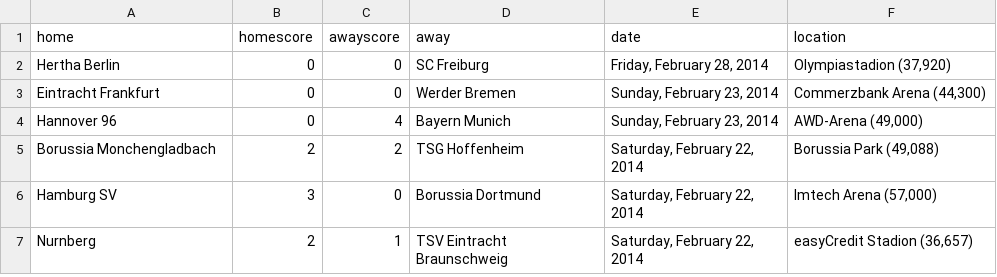
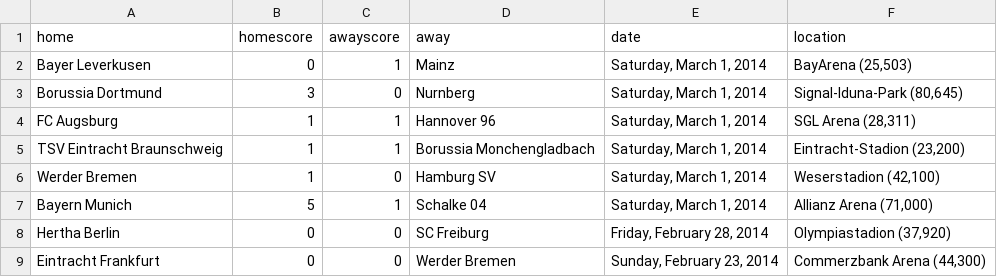
Before and after one commit to llimllib/soccerdata, a CSV file: data/bundesliga_13_14.csv, drawn as a sheet; only a part is shown; the shorter side is filled out with more unchanged rows.

Commit message:
periodic data update Sun Mar  2 00:02:40 UTC 2014

```diff
--- a/data/bundesliga_13_14.csv
+++ b/data/bundesliga_13_14.csv
@@ -1,2 +1,8 @@
 home,homescore,awayscore,away,date,location
+Bayer Leverkusen,0,1,Mainz,"Saturday, March 1, 2014","BayArena (25,503)"
+Borussia Dortmund,3,0,Nurnberg,"Saturday, March 1, 2014","Signal-Iduna-Park (80,645)"
+FC Augsburg,1,1,Hannover 96,"Saturday, March 1, 2014","SGL Arena (28,311)"
+TSV Eintracht Braunschweig,1,1,Borussia Monchengladbach,"Saturday, March 1, 2014","Eintracht-Stadion (23,200)"
+Werder Bremen,1,0,Hamburg SV,"Saturday, March 1, 2014","Weserstadion (42,100)"
+Bayern Munich,5,1,Schalke 04,"Saturday, March 1, 2014","Allianz Arena (71,000)"
 Hertha Berlin,0,0,SC Freiburg,"Friday, February 28, 2014","Olympiastadion (37,920)"
```
Also changed, not shown: data/bpl_13_14.csv, data/eredivisie_13_14.csv, 4 other files.
